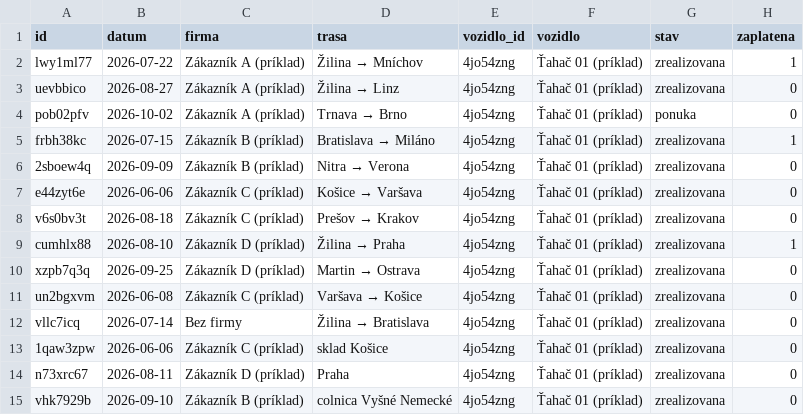
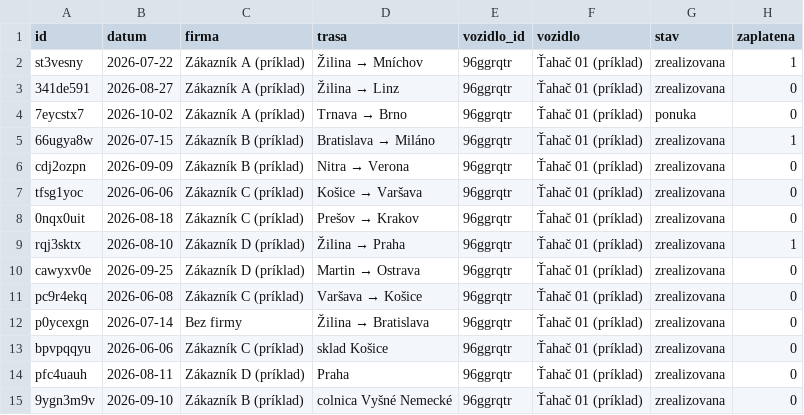
Before and after one commit to Jan0096/janciho-napady, a CSV file: kilometrovnik/powerbi/vzorove-data/jazdy.csv, drawn as a sheet; only a part is shown; the diff names each change by its address in the sheet, - before the commit and + after, or states it on an @@ line.

```diff
--- a/kilometrovnik/powerbi/vzorove-data/jazdy.csv
+++ b/kilometrovnik/powerbi/vzorove-data/jazdy.csv
-A2 (id): lwy1ml77
+A2 (id): st3vesny
-E2:E15 (vozidlo_id): 4jo54zng
+E2:E15 (vozidlo_id): 96ggrqtr
-A3 (id): uevbbico
+A3 (id): 341de591
-A4 (id): pob02pfv
+A4 (id): 7eycstx7
-A5 (id): frbh38kc
+A5 (id): 66ugya8w
-A6 (id): 2sboew4q
+A6 (id): cdj2ozpn
-A7 (id): e44zyt6e
+A7 (id): tfsg1yoc
-A8 (id): v6s0bv3t
+A8 (id): 0nqx0uit
-A9 (id): cumhlx88
+A9 (id): rqj3sktx
-A10 (id): xzpb7q3q
+A10 (id): cawyxv0e
-A11 (id): un2bgxvm
+A11 (id): pc9r4ekq
-A12 (id): vllc7icq
+A12 (id): p0ycexgn
-A13 (id): 1qaw3zpw
+A13 (id): bpvpqqyu
-A14 (id): n73xrc67
+A14 (id): pfc4uauh
-A15 (id): vhk7929b
+A15 (id): 9ygn3m9v
```
Also changed, not shown: kilometrovnik/powerbi/vzorove-data/faktury.csv, kilometrovnik/powerbi/vzorove-data/plan_nakladov.csv, 3 other files.
